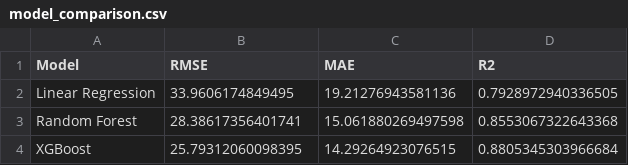
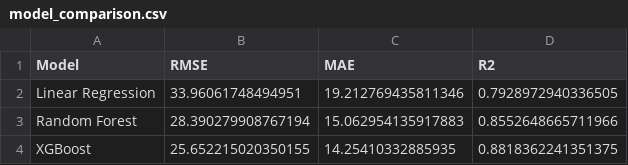
Before and after one commit to Gargi784/-Spatio-Temporal-Analysis-of-Traffic-and-Air-Pollution-for-Smart-City-Planning, a CSV file: outputs/model_comparison.csv, drawn as a sheet.

```diff
--- a/outputs/model_comparison.csv
+++ b/outputs/model_comparison.csv
@@ -1,4 +1,4 @@
 Model,RMSE,MAE,R2
-Linear Regression,33.9606174849495,19.21276943581136,0.7928972940336505
-Random Forest,28.38617356401741,15.061880269497598,0.8553067322643368
-XGBoost,25.79312060098395,14.29264923076515,0.8805345303966684
+Linear Regression,33.96061748494951,19.212769435811346,0.7928972940336505
+Random Forest,28.390279908767194,15.062954135917883,0.8552648665711966
+XGBoost,25.652215020350155,14.25410332885935,0.8818362241351375
```
Also changed, not shown: outputs/policy_simulations.csv, outputs/shap_feature_importance.csv, 19 other files.
